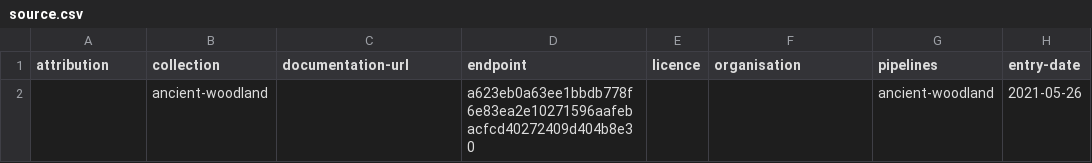
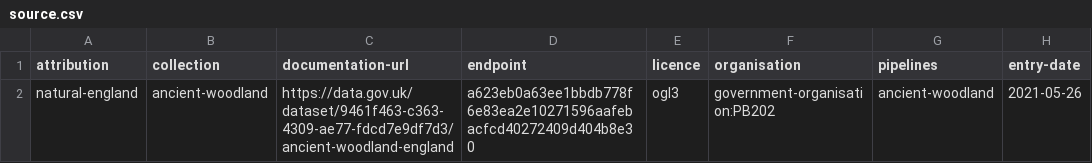
Before and after one commit to digital-land/ancient-woodland-collection, a CSV file: collection/source.csv, drawn as a sheet; only a part is shown; the diff names each change by its address in the sheet, - before the commit and + after, or states it on an @@ line.

Commit message:
Added organisation and attribution

```diff
--- a/collection/source.csv
+++ b/collection/source.csv
-A2 (attribution): (empty)
+A2 (attribution): natural-england
-C2 (documentation-url): (empty)
+C2 (documentation-url): https://data.gov.uk/dataset/9461f463-c363-4309-ae77-fdcd7e9df7d3/ancient-woodland-england
-E2 (licence): (empty)
+E2 (licence): ogl3
-F2 (organisation): (empty)
+F2 (organisation): government-organisation:PB202
```
